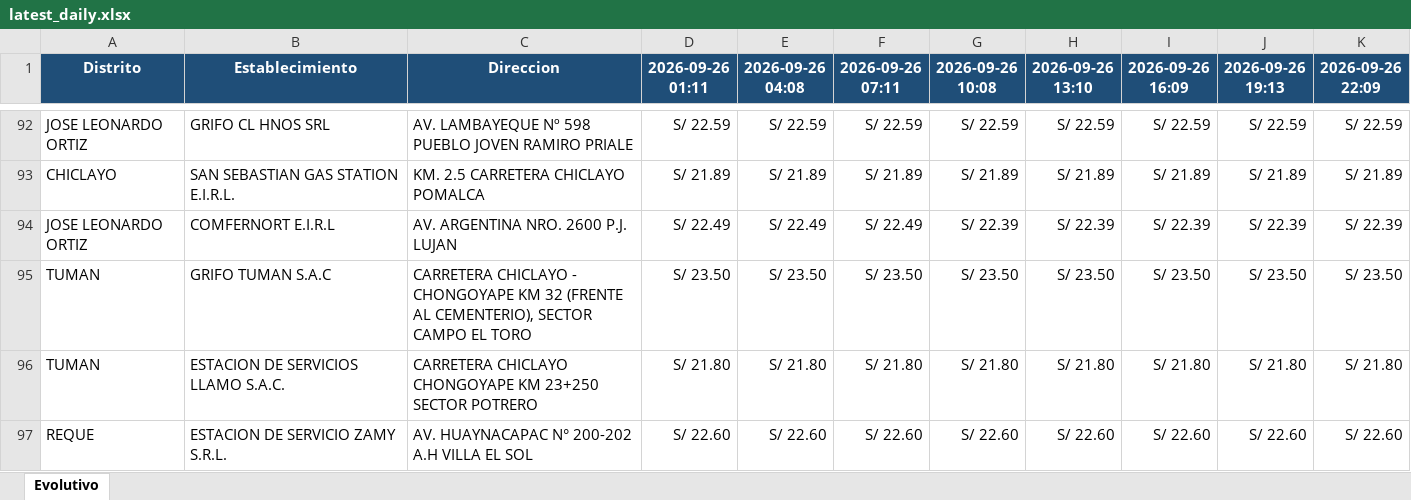
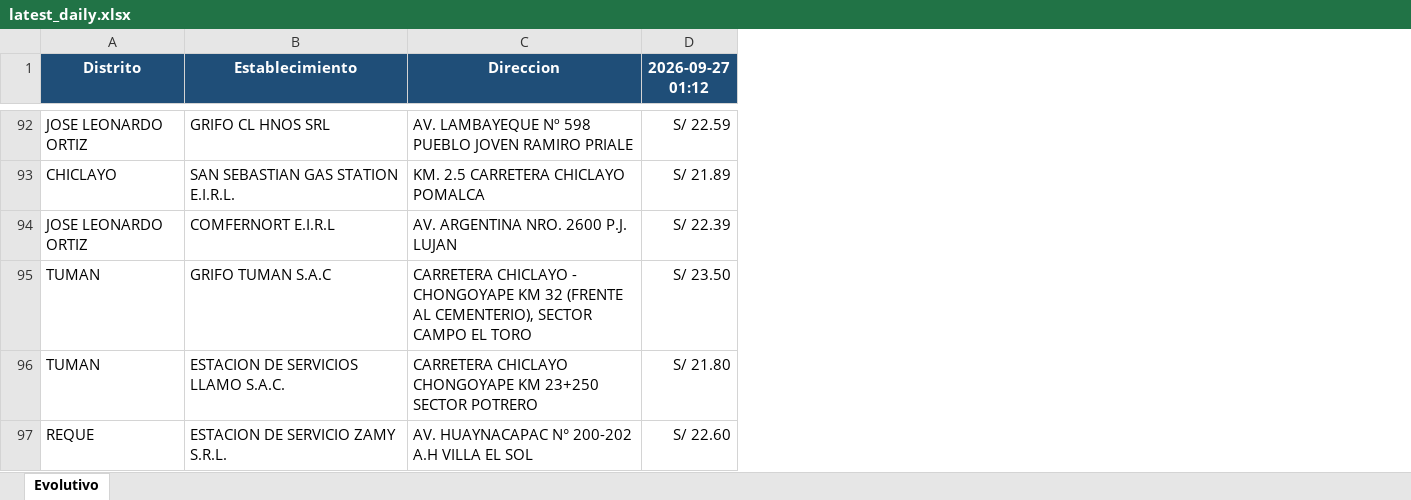
Before and after one commit to gvanderveen65-a11y/facilito-precios-chiclayo, an Excel workbook: historial/daily/latest_daily.xlsx, sheet Evolutivo, drawn as a sheet; only a part is shown, gaps mark what is left out; values as stored, in another font and other column widths than the file's, no borders; the diff covers the shown part only; the diff names each change by its address in the sheet, - before the commit and + after, or states it on an @@ line.

```diff
--- a/historial/daily/latest_daily.xlsx (sheet Evolutivo)
+++ b/historial/daily/latest_daily.xlsx (sheet Evolutivo)
-column E (2026-09-26 04:08), rows 92-97: S/ 22.59 | S/ 21.89 | S/ 22.49 | S/ 23.50 | S/ 21.80 | S/ 22.60
-column F (2026-09-26 07:11), rows 92-97: S/ 22.59 | S/ 21.89 | S/ 22.49 | S/ 23.50 | S/ 21.80 | S/ 22.60
-column G (2026-09-26 10:08), rows 92-97: S/ 22.59 | S/ 21.89 | S/ 22.39 | S/ 23.50 | S/ 21.80 | S/ 22.60
-column H (2026-09-26 13:10), rows 92-97: S/ 22.59 | S/ 21.89 | S/ 22.39 | S/ 23.50 | S/ 21.80 | S/ 22.60
-column I (2026-09-26 16:09), rows 92-97: S/ 22.59 | S/ 21.89 | S/ 22.39 | S/ 23.50 | S/ 21.80 | S/ 22.60
-column J (2026-09-26 19:13), rows 92-97: S/ 22.59 | S/ 21.89 | S/ 22.39 | S/ 23.50 | S/ 21.80 | S/ 22.60
-column K (2026-09-26 22:09), rows 92-97: S/ 22.59 | S/ 21.89 | S/ 22.39 | S/ 23.50 | S/ 21.80 | S/ 22.60
-D1: 2026-09-26 01:11
+D1: 2026-09-27 01:12
-D94 (2026-09-27 01:12): S/ 22.49
+D94 (2026-09-27 01:12): S/ 22.39
```
Also changed, not shown: 9 edited cells elsewhere in this sheet, historial/Chiclayo_GasoholRegular_historial.xlsx.
